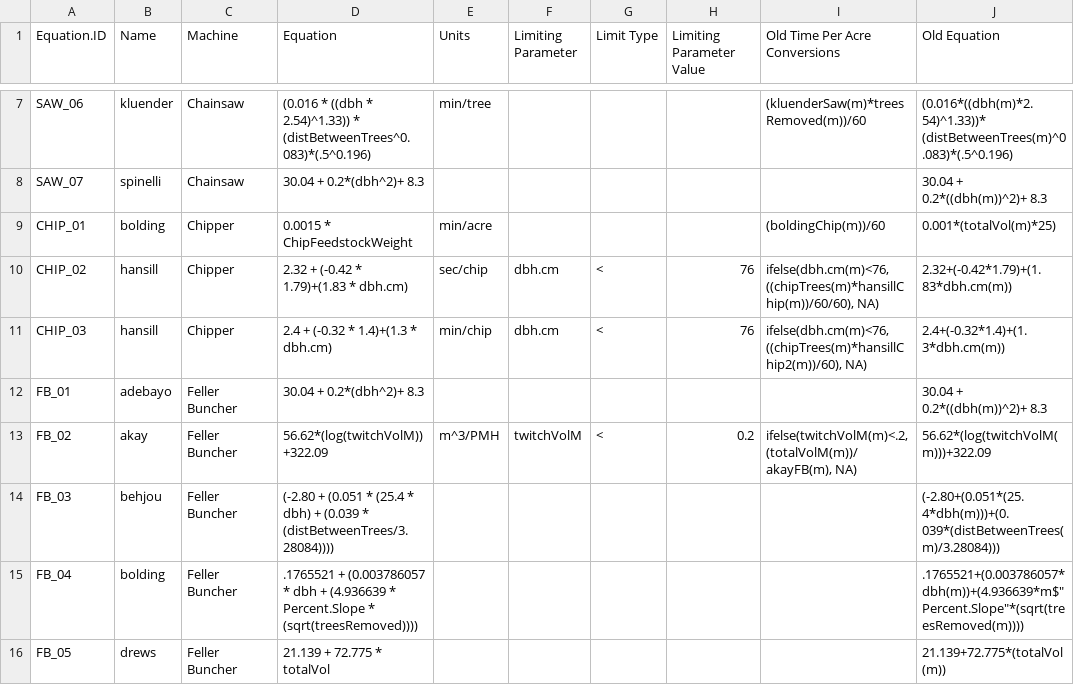
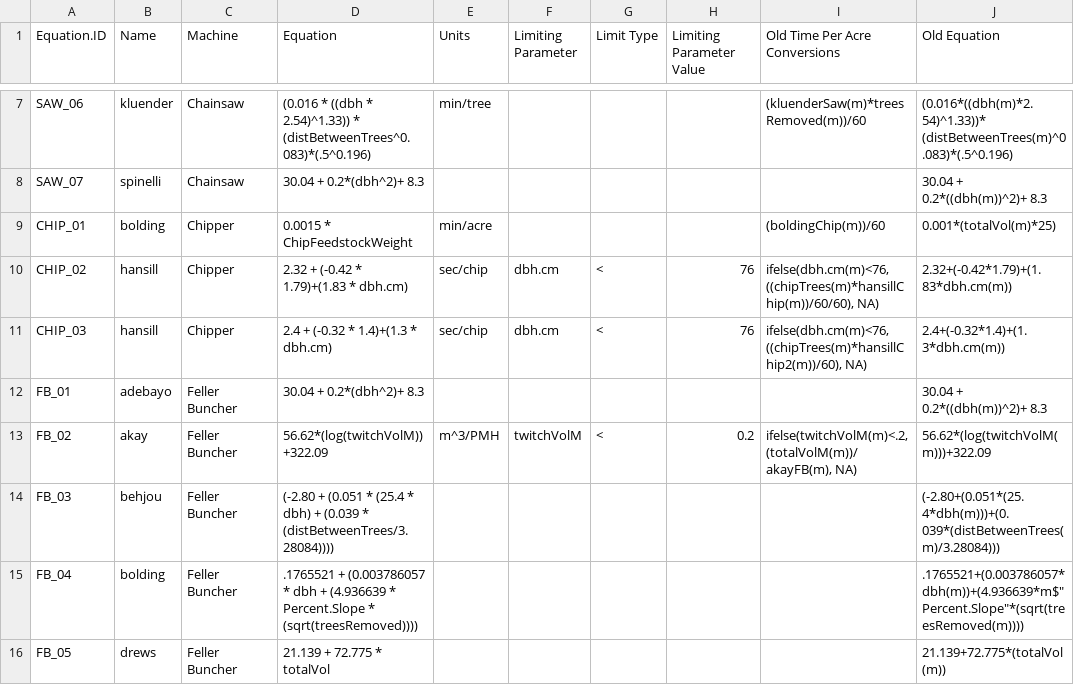
Before and after one commit to USFS-PNW/Fia_Biosum_Scripts, a CSV file: OPCOST/opcost_equation_ref.csv, drawn as a sheet; only a part is shown, gaps mark what is left out; the diff names each change by its address in the sheet, - before the commit and + after, or states it on an @@ line.

Commit message:
added in all harvest systems, fixed hansil chip 03 to be in sec/chip

```diff
--- a/OPCOST/opcost_equation_ref.csv
+++ b/OPCOST/opcost_equation_ref.csv
-E11 (Units): min/chip
+E11 (Units): sec/chip
```
Also changed, not shown: 2 other files.
